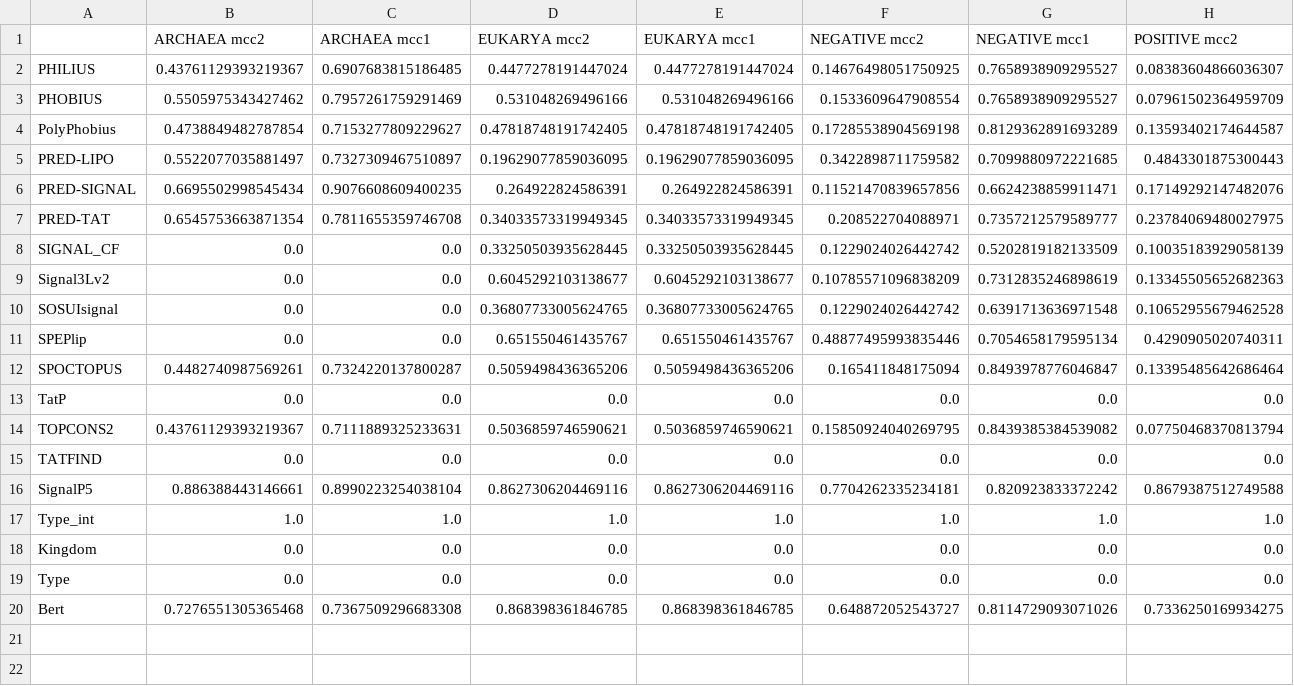
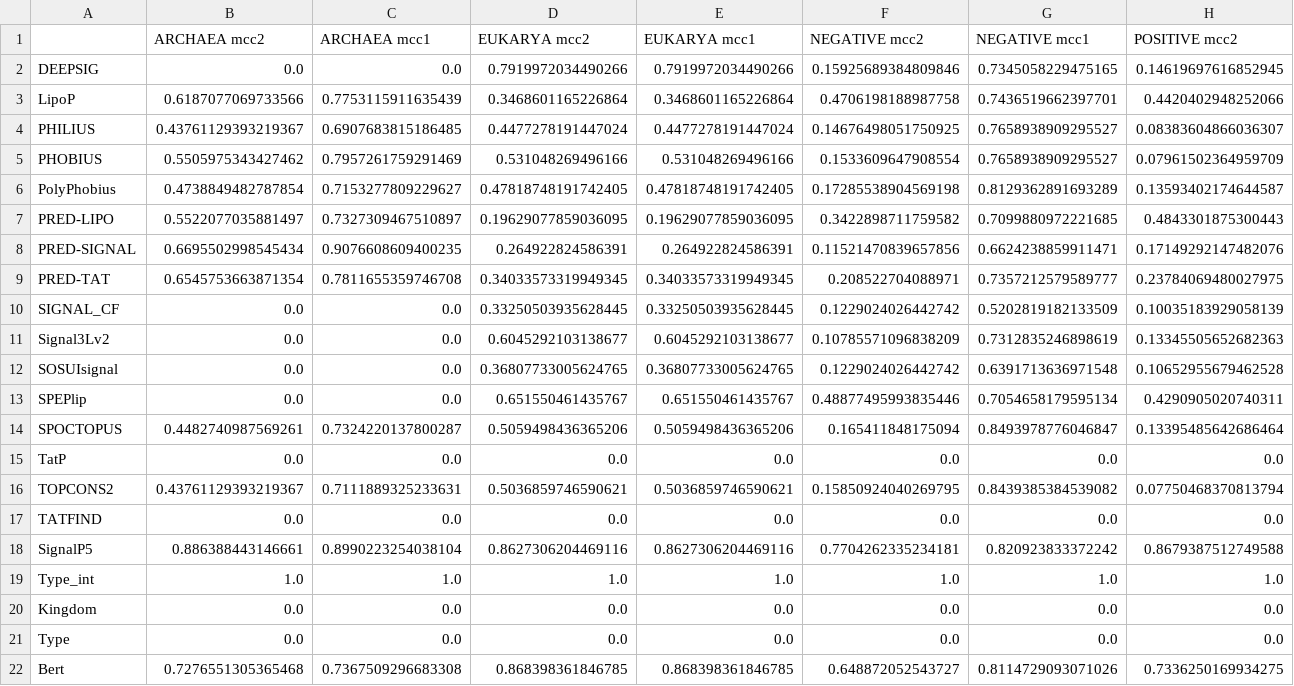
Before and after one commit to fteufel/master-thesis, a CSV file: sp_prediction_experiments/experiments_results/benchmark_performances_recomputed/SP_benchmark_mcc.csv, drawn as a sheet; only a part is shown; rows hold the shown columns only; the diff names each change by its address in the sheet, - before the commit and + after, or states it on an @@ line.

Commit message:
fixed loop in benchmark evaluation

```diff
--- a/sp_prediction_experiments/experiments_results/benchmark_performances_recomputed/SP_benchmark_mcc.csv
+++ b/sp_prediction_experiments/experiments_results/benchmark_performances_recomputed/SP_benchmark_mcc.csv
+row 2: DEEPSIG | 0.0 | 0.0 | 0.7919972034490266 | 0.7919972034490266 | 0.15925689384809846 | 0.7345058229475165 | 0.14619697616852945
+row 3: LipoP | 0.6187077069733566 | 0.7753115911635439 | 0.3468601165226864 | 0.3468601165226864 | 0.4706198188987758 | 0.7436519662397701 | 0.4420402948252066
```
Also changed, not shown: sp_prediction_experiments/experiments_results/benchmark_performances_recomputed/LIPO_benchmark_mcc.csv, sp_prediction_experiments/experiments_results/benchmark_performances_recomputed/TAT_benchmark_mcc.csv, 1 other file.
